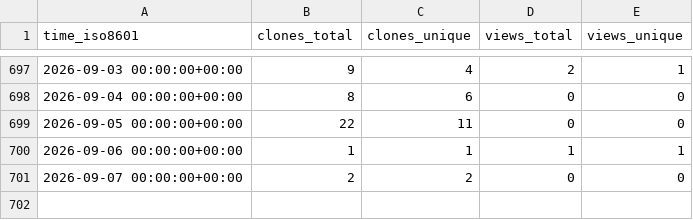
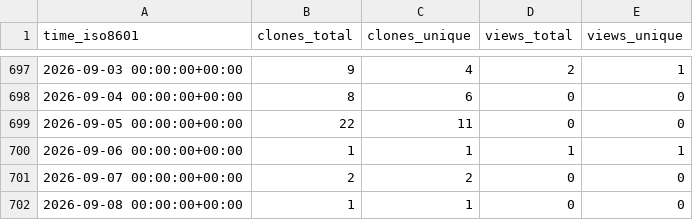
Before and after one commit to peff74/ACS712_ESP8266, a CSV file: peff74/ACS712_ESP8266/ghrs-data/views_clones_aggregate.csv, drawn as a sheet; only a part is shown, gaps mark what is left out; the diff names each change by its address in the sheet, - before the commit and + after, or states it on an @@ line.

```diff
--- a/peff74/ACS712_ESP8266/ghrs-data/views_clones_aggregate.csv
+++ b/peff74/ACS712_ESP8266/ghrs-data/views_clones_aggregate.csv
+row 702: 2026-09-08 00:00:00+00:00 | 1 | 1 | 0 | 0
```
Also changed, not shown: 1 other file.
